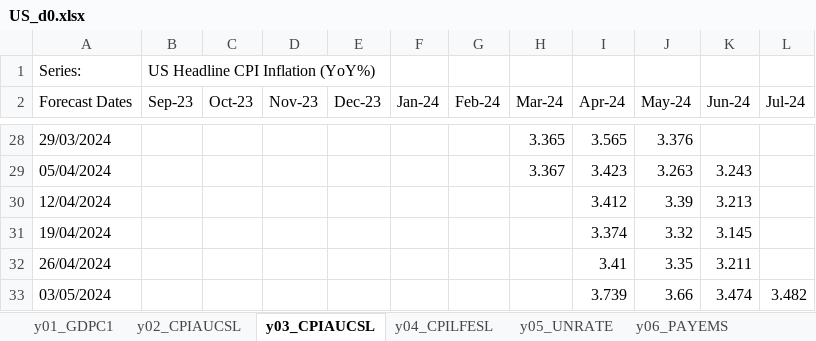
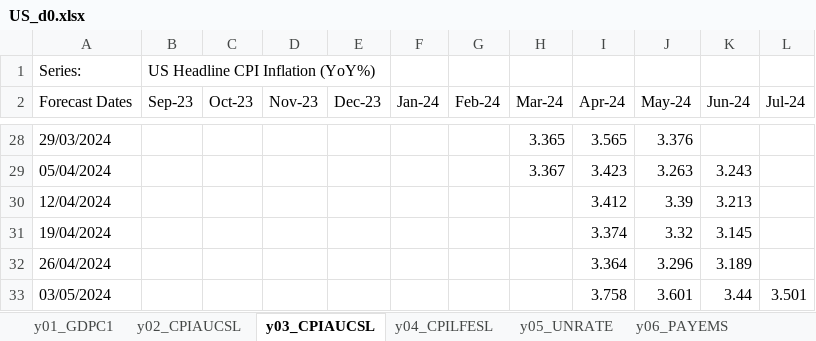
Before and after one commit to ckarag/ckarag.github.com, an Excel workbook: uploads/US_d0.xlsx, sheet y03_CPIAUCSL, drawn as a sheet; only a part is shown, gaps mark what is left out; values as stored, in another font and other column widths than the file's, no borders; the diff names each change by its address in the sheet, - before the commit and + after, or states it on an @@ line.

```diff
--- a/uploads/US_d0.xlsx (sheet y03_CPIAUCSL)
+++ b/uploads/US_d0.xlsx (sheet y03_CPIAUCSL)
-I32 (Apr-24): 3.41
+I32 (Apr-24): 3.364
-J32 (May-24): 3.35
+J32 (May-24): 3.296
-K32 (Jun-24): 3.211
+K32 (Jun-24): 3.189
-I33 (Apr-24): 3.739
+I33 (Apr-24): 3.758
-J33 (May-24): 3.66
+J33 (May-24): 3.601
-K33 (Jun-24): 3.474
+K33 (Jun-24): 3.44
-L33 (Jul-24): 3.482
+L33 (Jul-24): 3.501
```
Also changed, not shown: sheet y01_GDPC1, sheet y04_CPILFESL, sheet y06_PAYEMS, sheet y05_UNRATE, sheet y02_CPIAUCSL, sheet y07_INDPRO, 57 other files.
